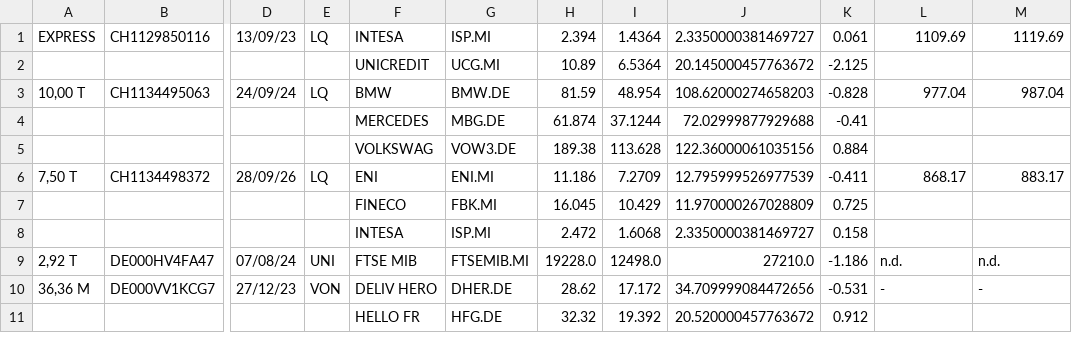
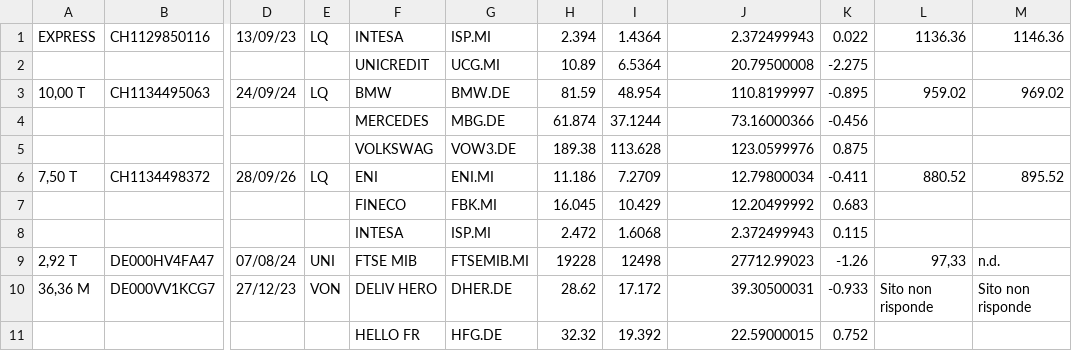
Before and after one commit to darioespositogith/certificatipergianni, a CSV file: assets/StartSet.csv, drawn as a sheet; only a part is shown, gaps mark what is left out; the diff covers the shown part only; the diff names each change by its address in the sheet, - before the commit and + after, or states it on an @@ line.

```diff
--- a/assets/StartSet.csv
+++ b/assets/StartSet.csv
-J1: 2.3350000381469727
+J1: 2.372499943
-K1: 0.061
+K1: 0.022
-L1: 1109.69
+L1: 1136.36
-M1: 1119.69
+M1: 1146.36
-J2: 20.145000457763672
+J2: 20.79500008
-K2: -2.125
+K2: -2.275
-J3: 108.62000274658203
+J3: 110.8199997
-K3: -0.828
+K3: -0.895
-L3: 977.04
+L3: 959.02
-M3: 987.04
+M3: 969.02
-J4: 72.02999877929688
+J4: 73.16000366
-K4: -0.41
+K4: -0.456
-J5: 122.36000061035156
+J5: 123.0599976
-K5: 0.884
+K5: 0.875
-J6: 12.795999526977539
+J6: 12.79800034
-L6: 868.17
+L6: 880.52
-M6: 883.17
+M6: 895.52
-J7: 11.970000267028809
+J7: 12.20499992
-K7: 0.725
+K7: 0.683
-J8: 2.3350000381469727
+J8: 2.372499943
-K8: 0.158
+K8: 0.115
-H9: 19228.0
+H9: 19228
-I9: 12498.0
+I9: 12498
-J9: 27210.0
+J9: 27712.99023
-K9: -1.186
+K9: -1.26
-L9: n.d.
+L9: 97,33
-J10: 34.709999084472656
+J10: 39.30500031
-K10: -0.531
+K10: -0.933
-L10: -
+L10: Sito non risponde
-M10: -
+M10: Sito non risponde
-J11: 20.520000457763672
+J11: 22.59000015
-K11: 0.912
+K11: 0.752
```
Also changed, not shown: 117 edited cells elsewhere in this file, 7 other files.
